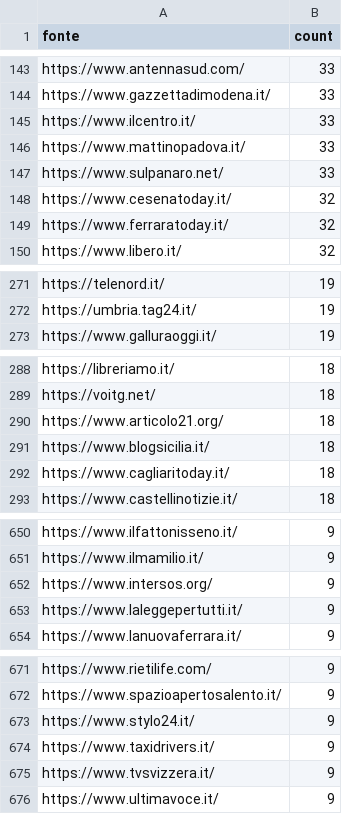
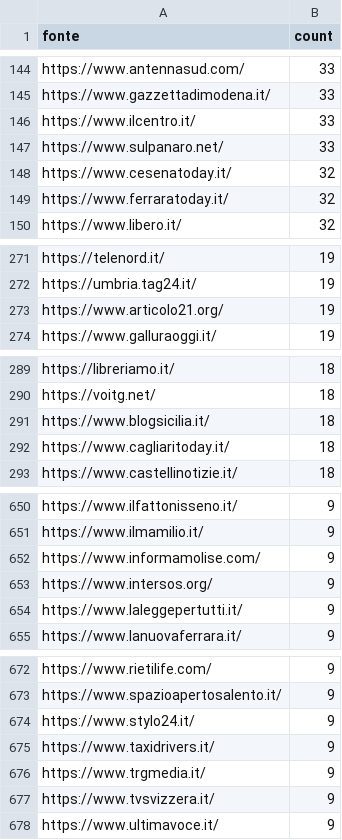
Before and after one commit to ondata/parole_che_uccidono, a CSV file: data/url_summary.csv, drawn as a sheet; only a part is shown, gaps mark what is left out; removed rows and columns are numbered as before the commit, all else as after; the diff covers the shown part only; the diff names each change by its address in the sheet, - before the commit and + after, or states it on an @@ line.

```diff
--- a/data/url_summary.csv
+++ b/data/url_summary.csv
-row 146: https://www.mattinopadova.it/ | 33
+row 273: https://www.articolo21.org/ | 19
-row 290: https://www.articolo21.org/ | 18
+row 652: https://www.informamolise.com/ | 9
+row 676: https://www.trgmedia.it/ | 9
```
Also changed, not shown: 24 added rows, 17 removed rows and 13 edited cells elsewhere in this file, 1 other file.
